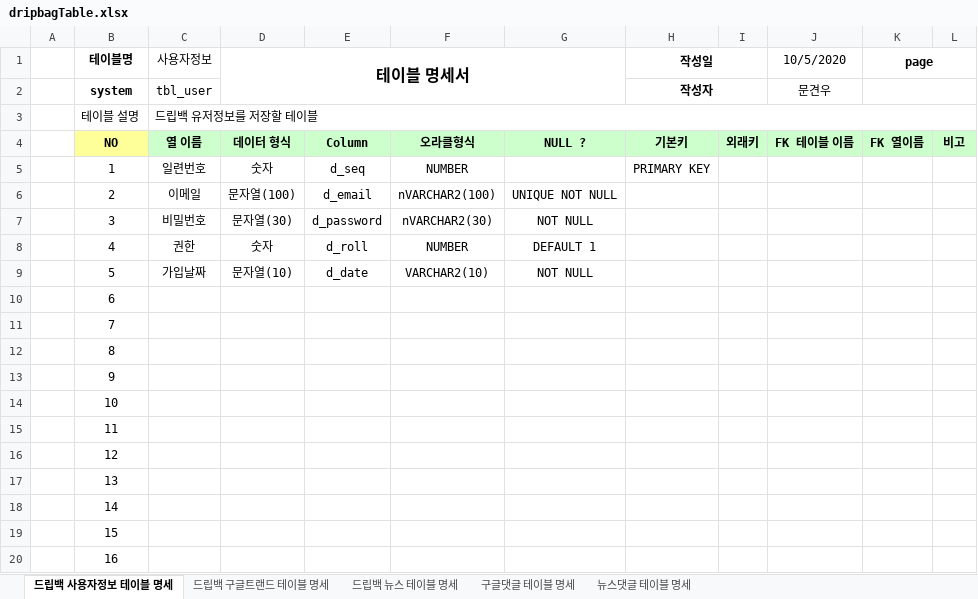
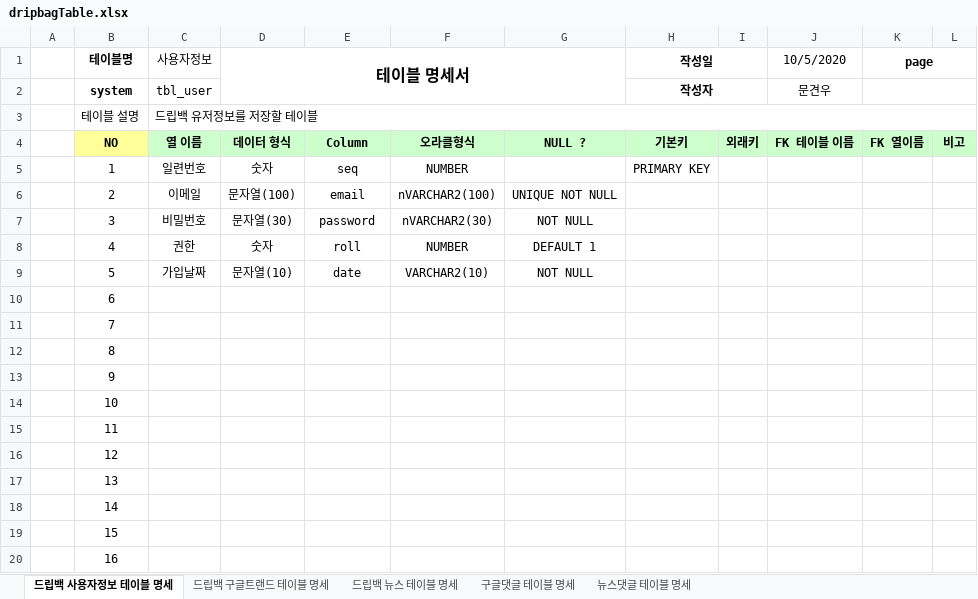
Before and after one commit to Logan-kim7/Team_DoubleJ_k, an Excel workbook: dripbagTable.xlsx, sheet 드립백 사용자정보 테이블 명세, drawn as a sheet; values as stored, in another font and other column widths than the file's, no borders; the diff names each change by its address in the sheet, - before the commit and + after, or states it on an @@ line.

```diff
--- a/dripbagTable.xlsx (sheet 드립백 사용자정보 테이블 명세)
+++ b/dripbagTable.xlsx (sheet 드립백 사용자정보 테이블 명세)
-E5: d_seq
+E5: seq
-E6: d_email
+E6: email
-E7: d_password
+E7: password
-E8: d_roll
+E8: roll
-E9: d_date
+E9: date
```
Also changed, not shown: sheet 구글댓글 테이블 명세, sheet 뉴스댓글 테이블 명세, sheet 드립백 뉴스 테이블 명세, sheet 드립백 구글트랜드 테이블 명세, 38 other files.
